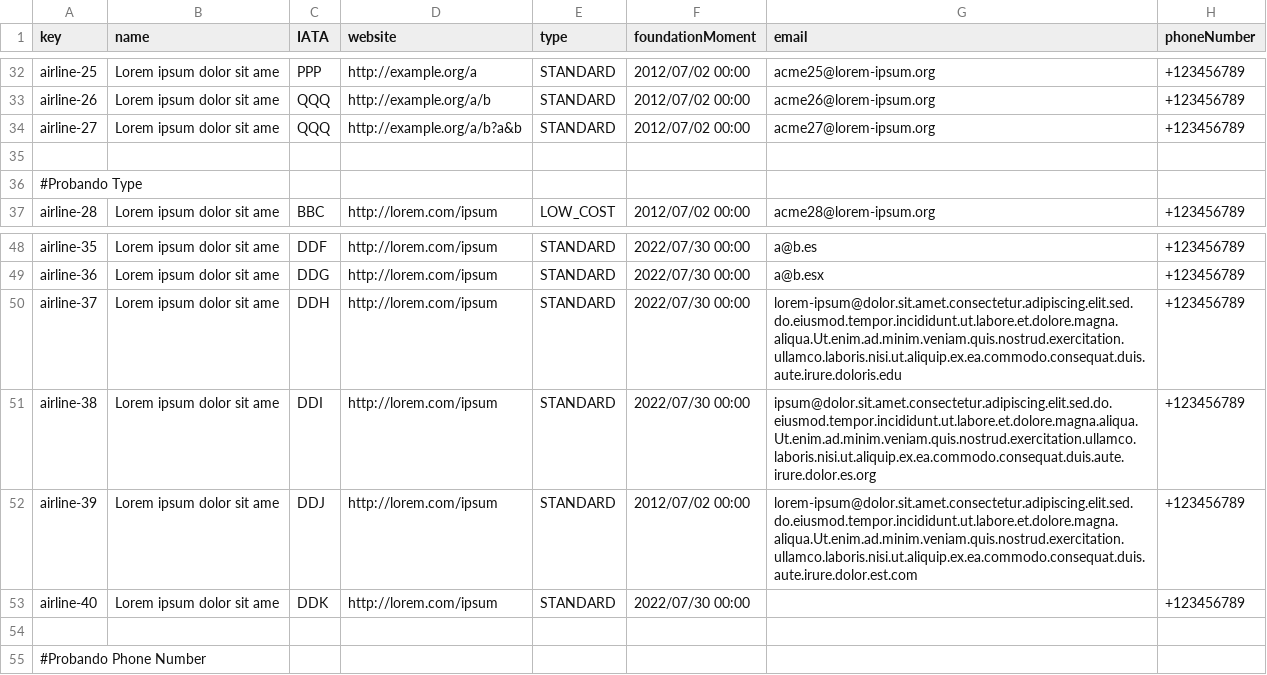
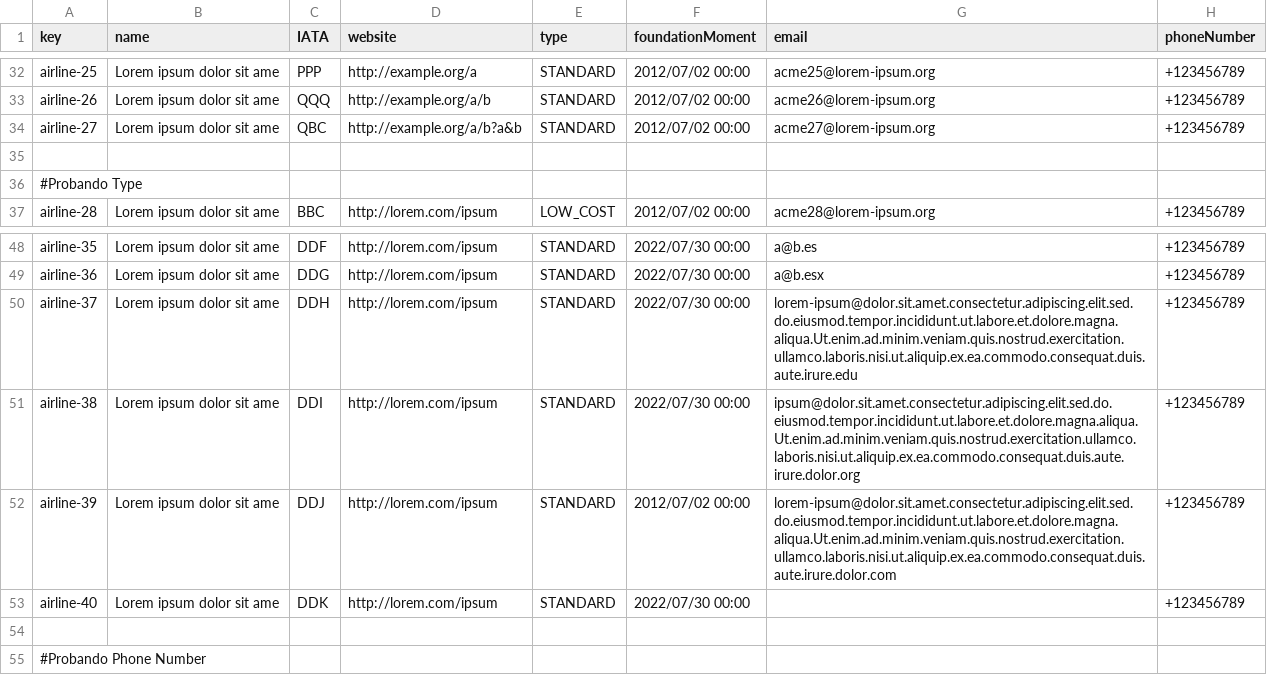
Before and after one commit to danjimdia1/Acme-ANS, a CSV file: src/main/resources/WEB-INF/data/sample/airline.csv, drawn as a sheet; only a part is shown, gaps mark what is left out.

```diff
--- a/src/main/resources/WEB-INF/data/sample/airline.csv
+++ b/src/main/resources/WEB-INF/data/sample/airline.csv
@@ -33,3 +33,3 @@ airline-25,Lorem ipsum dolor sit ame,PPP,http://example.org/a,STANDARD,2012/07/0
 airline-26,Lorem ipsum dolor sit ame,QQQ,http://example.org/a/b,STANDARD,2012/07/02 00:00,acme26@lorem-ipsum.org,+123456789
-airline-27,Lorem ipsum dolor sit ame,QQQ,http://example.org/a/b?a&b,STANDARD,2012/07/02 00:00,acme27@lorem-ipsum.org,+123456789
+airline-27,Lorem ipsum dolor sit ame,QBC,http://example.org/a/b?a&b,STANDARD,2012/07/02 00:00,acme27@lorem-ipsum.org,+123456789
 
@@ -49,5 +49,5 @@ airline-35,"Lorem ipsum dolor sit ame",DDF,http://lorem.com/ipsum,STANDARD,2022/
 airline-36,"Lorem ipsum dolor sit ame",DDG,http://lorem.com/ipsum,STANDARD,2022/07/30 00:00,a@b.esx,+123456789
-airline-37,"Lorem ipsum dolor sit ame",DDH,http://lorem.com/ipsum,STANDARD,2022/07/30 00:00,lorem-ipsum@dolor.sit.amet.consectetur.adipiscing.elit.sed.do.eiusmod.tempor.incididunt.ut.labore.et.dolore.magna.aliqua.Ut.enim.ad.minim.veniam.quis.nostrud.exercitation.ullamco.laboris.nisi.ut.aliquip.ex.ea.commodo.consequat.duis.aute.irure.doloris.edu,+123456789
-airline-38,"Lorem ipsum dolor sit ame",DDI,http://lorem.com/ipsum,STANDARD,2022/07/30 00:00,ipsum@dolor.sit.amet.consectetur.adipiscing.elit.sed.do.eiusmod.tempor.incididunt.ut.labore.et.dolore.magna.aliqua.Ut.enim.ad.minim.veniam.quis.nostrud.exercitation.ullamco.laboris.nisi.ut.aliquip.ex.ea.commodo.consequat.duis.aute.irure.dolor.es.org,+123456789
-airline-39,"Lorem ipsum dolor sit ame",DDJ,http://lorem.com/ipsum,STANDARD,2012/07/02 00:00,lorem-ipsum@dolor.sit.amet.consectetur.adipiscing.elit.sed.do.eiusmod.tempor.incididunt.ut.labore.et.dolore.magna.aliqua.Ut.enim.ad.minim.veniam.quis.nostrud.exercitation.ullamco.laboris.nisi.ut.aliquip.ex.ea.commodo.consequat.duis.aute.irure.dolor.est.com,+123456789
+airline-37,"Lorem ipsum dolor sit ame",DDH,http://lorem.com/ipsum,STANDARD,2022/07/30 00:00,lorem-ipsum@dolor.sit.amet.consectetur.adipiscing.elit.sed.do.eiusmod.tempor.incididunt.ut.labore.et.dolore.magna.aliqua.Ut.enim.ad.minim.veniam.quis.nostrud.exercitation.ullamco.laboris.nisi.ut.aliquip.ex.ea.commodo.consequat.duis.aute.irure.edu,+123456789
+airline-38,"Lorem ipsum dolor sit ame",DDI,http://lorem.com/ipsum,STANDARD,2022/07/30 00:00,ipsum@dolor.sit.amet.consectetur.adipiscing.elit.sed.do.eiusmod.tempor.incididunt.ut.labore.et.dolore.magna.aliqua.Ut.enim.ad.minim.veniam.quis.nostrud.exercitation.ullamco.laboris.nisi.ut.aliquip.ex.ea.commodo.consequat.duis.aute.irure.dolor.org,+123456789
+airline-39,"Lorem ipsum dolor sit ame",DDJ,http://lorem.com/ipsum,STANDARD,2012/07/02 00:00,lorem-ipsum@dolor.sit.amet.consectetur.adipiscing.elit.sed.do.eiusmod.tempor.incididunt.ut.labore.et.dolore.magna.aliqua.Ut.enim.ad.minim.veniam.quis.nostrud.exercitation.ullamco.laboris.nisi.ut.aliquip.ex.ea.commodo.consequat.duis.aute.irure.dolor.com,+123456789
 airline-40,"Lorem ipsum dolor sit ame",DDK,http://lorem.com/ipsum,STANDARD,2022/07/30 00:00,,+123456789
```
Also changed, not shown: 1 other file.
